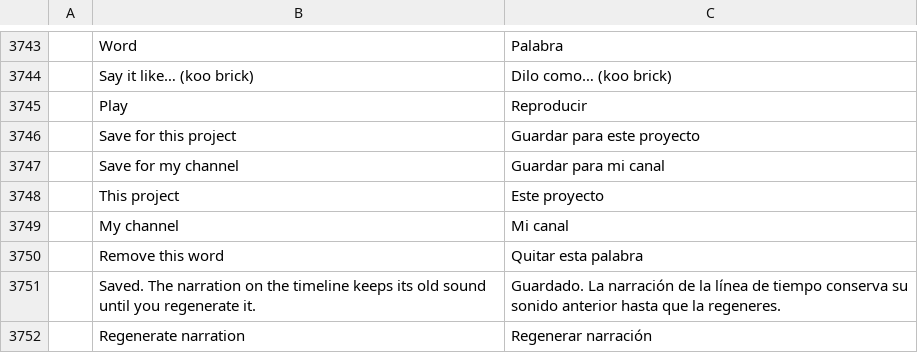
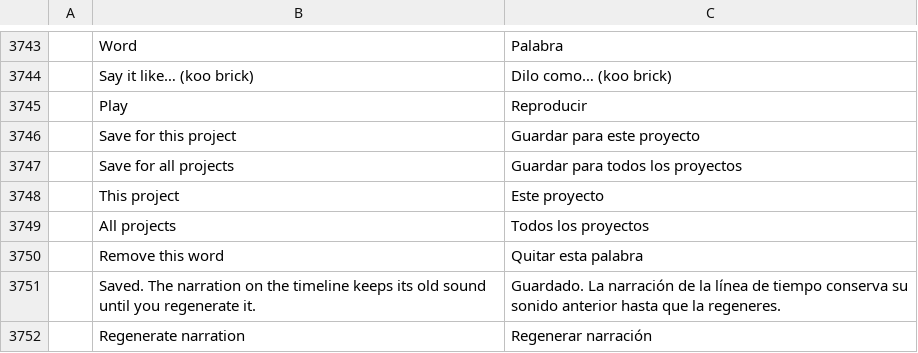
Before and after one commit to AdeThorMiwa/edith, a TSV file: crates/ui-egui/src/i18n/es.tsv, drawn as a sheet; only a part is shown, gaps mark what is left out.

Commit message:
F06.1d: 'channel' scope renamed 'global' (shown as 'all projects'); the saved voice is the 'narrator voice'

```diff
--- a/crates/ui-egui/src/i18n/es.tsv
+++ b/crates/ui-egui/src/i18n/es.tsv
@@ -3746,5 +3746,5 @@
 	Save for this project	Guardar para este proyecto
-	Save for my channel	Guardar para mi canal
+	Save for all projects	Guardar para todos los proyectos
 	This project	Este proyecto
-	My channel	Mi canal
+	All projects	Todos los proyectos
 	Remove this word	Quitar esta palabra
```
Also changed, not shown: crates/ui-egui/src/i18n/ja.tsv, crates/ui-egui/src/i18n/zh-cn.tsv, 6 other files.
